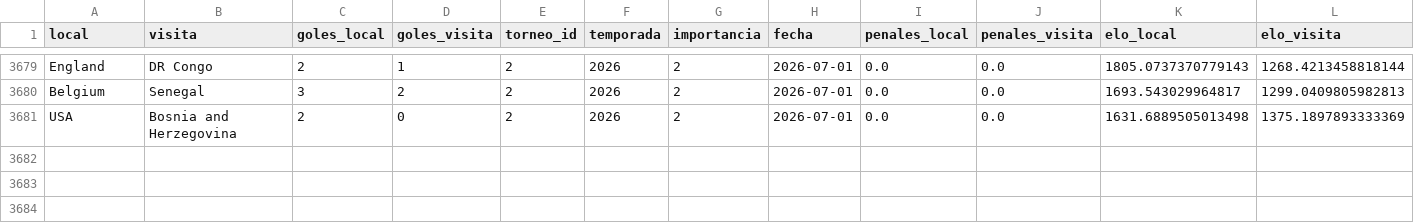
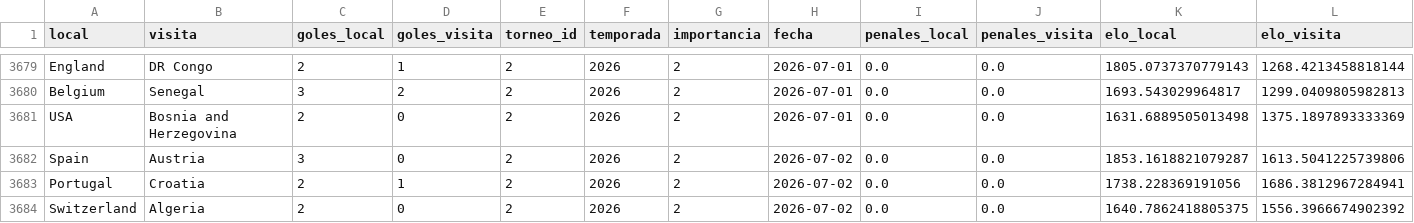
Before and after one commit to pepinosauriodmg-byte/Predecir-partidos, a CSV file: historial_con_elo.csv, drawn as a sheet; only a part is shown, gaps mark what is left out; the diff names each change by its address in the sheet, - before the commit and + after, or states it on an @@ line.

```diff
--- a/historial_con_elo.csv
+++ b/historial_con_elo.csv
+row 3682: Spain | Austria | 3 | 0 | 2 | 2026 | 2 | 2026-07-02 | 0.0 | 0.0 | 1853.1618821079287 | 1613.5041225739806
+row 3683: Portugal | Croatia | 2 | 1 | 2 | 2026 | 2 | 2026-07-02 | 0.0 | 0.0 | 1738.228369191056 | 1686.3812967284941
+row 3684: Switzerland | Algeria | 2 | 0 | 2 | 2026 | 2 | 2026-07-02 | 0.0 | 0.0 | 1640.7862418805375 | 1556.3966674902392
```
Also changed, not shown: partidos_manuales.csv, ranking_elo_vivo.csv, 2 other files.
